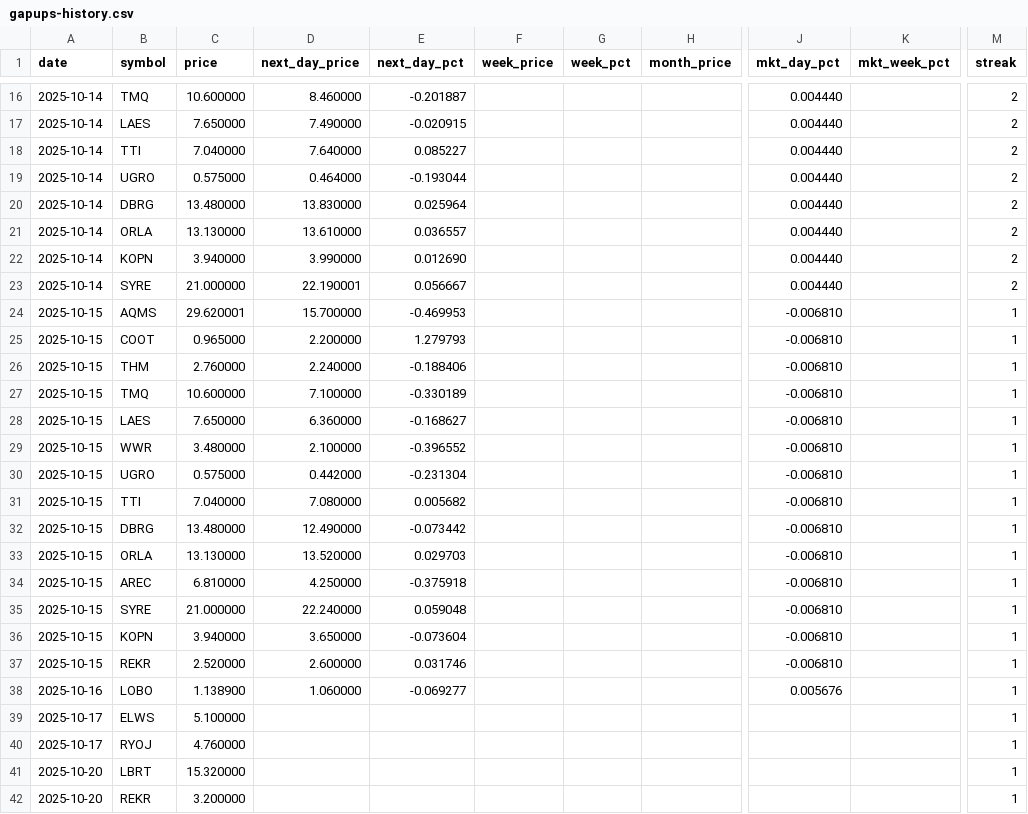
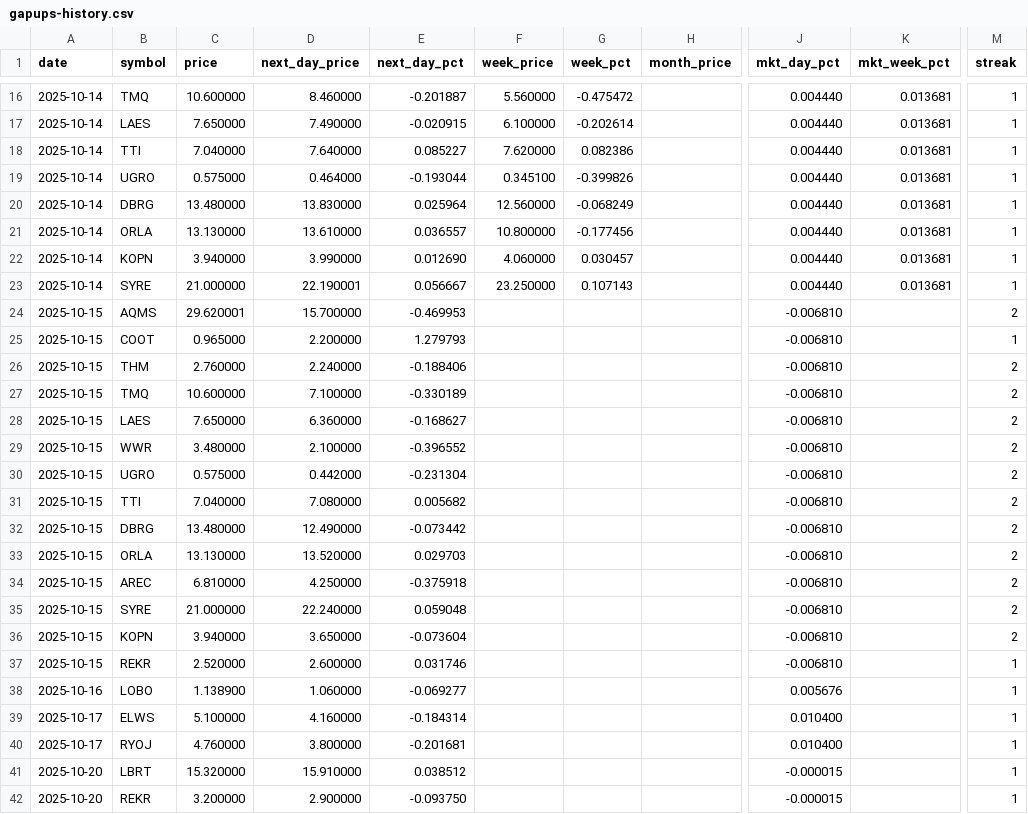
Before and after one commit to Microthware/belfort-reports, a CSV file: history/gapups-history.csv, drawn as a sheet; only a part is shown, gaps mark what is left out; the diff covers the shown part only; the diff names each change by its address in the sheet, - before the commit and + after, or states it on an @@ line.

```diff
--- a/history/gapups-history.csv
+++ b/history/gapups-history.csv
-F16 (week_price): (empty)
+F16 (week_price): 5.560000
-G16 (week_pct): (empty)
+G16 (week_pct): -0.475472
-K16:K23 (mkt_week_pct): (empty)
+K16:K23 (mkt_week_pct): 0.013681
-M16:M23 (streak): 2
+M16:M23 (streak): 1
-F17 (week_price): (empty)
+F17 (week_price): 6.100000
-G17 (week_pct): (empty)
+G17 (week_pct): -0.202614
-F18 (week_price): (empty)
+F18 (week_price): 7.620000
-G18 (week_pct): (empty)
+G18 (week_pct): 0.082386
-F19 (week_price): (empty)
+F19 (week_price): 0.345100
-G19 (week_pct): (empty)
+G19 (week_pct): -0.399826
-F20 (week_price): (empty)
+F20 (week_price): 12.560000
-G20 (week_pct): (empty)
+G20 (week_pct): -0.068249
-F21 (week_price): (empty)
+F21 (week_price): 10.800000
-G21 (week_pct): (empty)
+G21 (week_pct): -0.177456
-F22 (week_price): (empty)
+F22 (week_price): 4.060000
-G22 (week_pct): (empty)
+G22 (week_pct): 0.030457
-F23 (week_price): (empty)
+F23 (week_price): 23.250000
-G23 (week_pct): (empty)
+G23 (week_pct): 0.107143
-M24 (streak): 1
+M24 (streak): 2
-M26:M36 (streak): 1
+M26:M36 (streak): 2
-D39 (next_day_price): (empty)
+D39 (next_day_price): 4.160000
-E39 (next_day_pct): (empty)
+E39 (next_day_pct): -0.184314
-J39:J40 (mkt_day_pct): (empty)
+J39:J40 (mkt_day_pct): 0.010400
-D40 (next_day_price): (empty)
+D40 (next_day_price): 3.800000
-E40 (next_day_pct): (empty)
+E40 (next_day_pct): -0.201681
-D41 (next_day_price): (empty)
+D41 (next_day_price): 15.910000
-E41 (next_day_pct): (empty)
+E41 (next_day_pct): 0.038512
-J41:J42 (mkt_day_pct): (empty)
+J41:J42 (mkt_day_pct): -0.000015
-D42 (next_day_price): (empty)
+D42 (next_day_price): 2.900000
-E42 (next_day_pct): (empty)
+E42 (next_day_pct): -0.093750
```
Also changed, not shown: 11 added rows and 67 edited cells elsewhere in this file, history/hp-stocks.csv, 8 other files.
